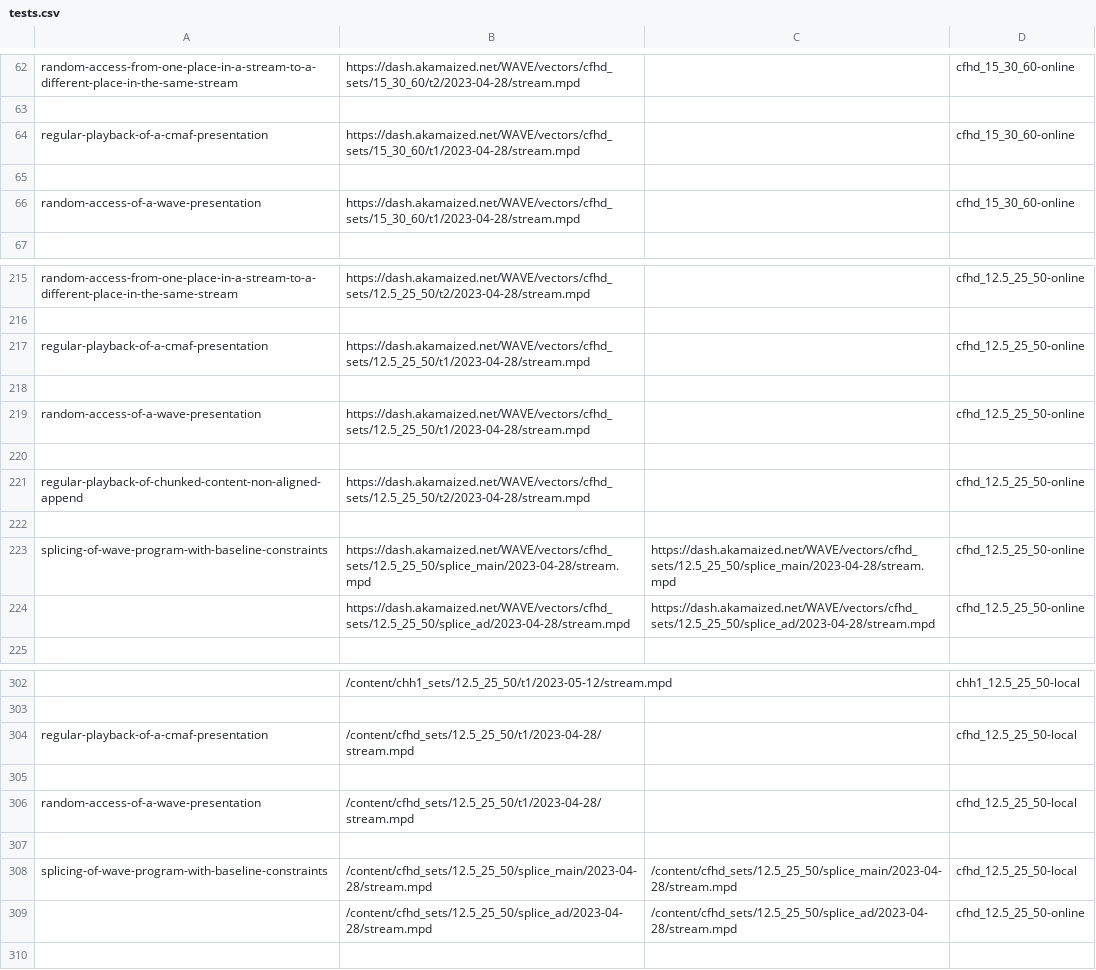
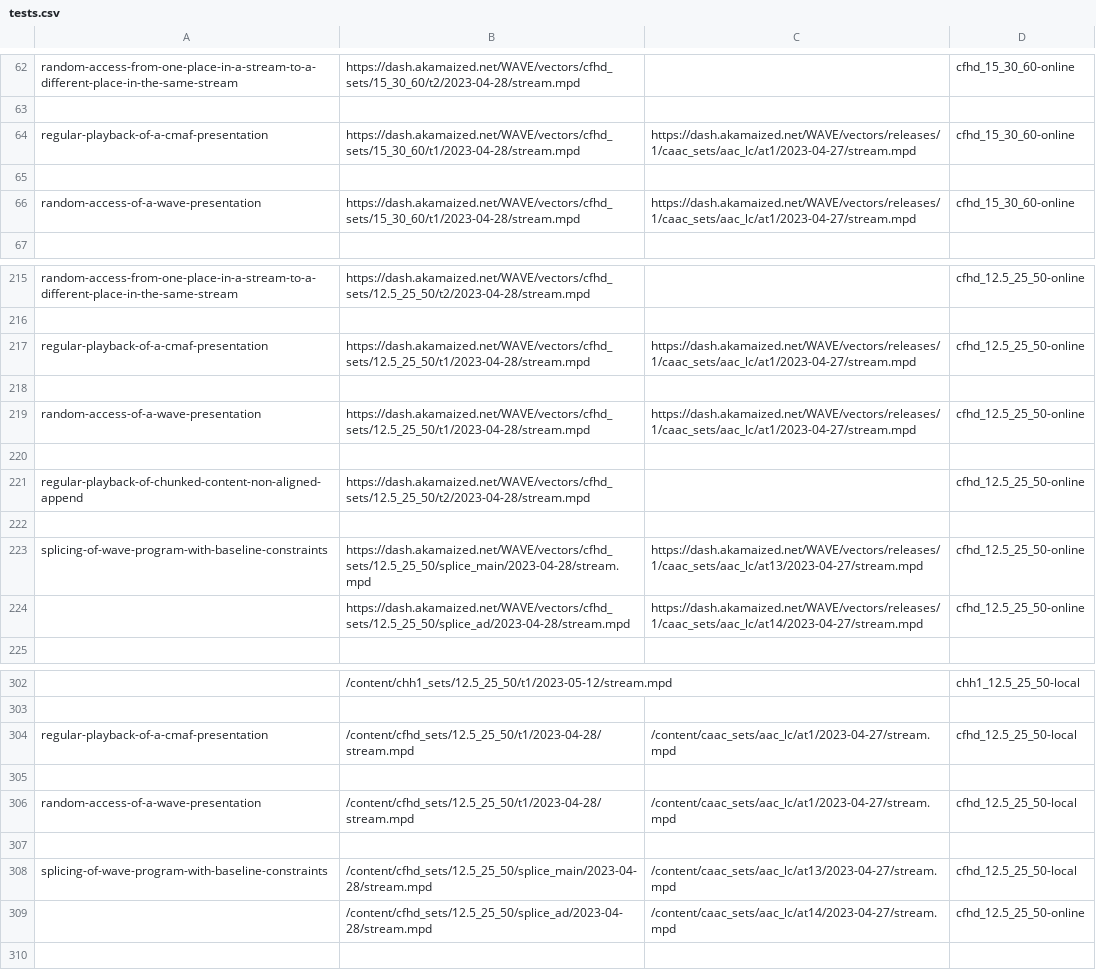
Before and after one commit to cta-wave/dpctf-tests, a CSV file: tests.csv, drawn as a sheet; only a part is shown, gaps mark what is left out; the diff covers the shown part only.

```diff
--- a/tests.csv
+++ b/tests.csv
@@ -63,5 +63,5 @@
 
-"regular-playback-of-a-cmaf-presentation","https://dash.akamaized.net/WAVE/vectors/cfhd_sets/15_30_60/t1/2023-04-28/stream.mpd","","cfhd_15_30_60-online"
+"regular-playback-of-a-cmaf-presentation","https://dash.akamaized.net/WAVE/vectors/cfhd_sets/15_30_60/t1/2023-04-28/stream.mpd","https://dash.akamaized.net/WAVE/vectors/releases/1/caac_sets/aac_lc/at1/2023-04-27/stream.mpd","cfhd_15_30_60-online"
 
-"random-access-of-a-wave-presentation","https://dash.akamaized.net/WAVE/vectors/cfhd_sets/15_30_60/t1/2023-04-28/stream.mpd","","cfhd_15_30_60-online"
+"random-access-of-a-wave-presentation","https://dash.akamaized.net/WAVE/vectors/cfhd_sets/15_30_60/t1/2023-04-28/stream.mpd","https://dash.akamaized.net/WAVE/vectors/releases/1/caac_sets/aac_lc/at1/2023-04-27/stream.mpd","cfhd_15_30_60-online"
 
@@ -216,5 +216,5 @@
 
-"regular-playback-of-a-cmaf-presentation","https://dash.akamaized.net/WAVE/vectors/cfhd_sets/12.5_25_50/t1/2023-04-28/stream.mpd","","cfhd_12.5_25_50-online"
+"regular-playback-of-a-cmaf-presentation","https://dash.akamaized.net/WAVE/vectors/cfhd_sets/12.5_25_50/t1/2023-04-28/stream.mpd","https://dash.akamaized.net/WAVE/vectors/releases/1/caac_sets/aac_lc/at1/2023-04-27/stream.mpd","cfhd_12.5_25_50-online"
 
-"random-access-of-a-wave-presentation","https://dash.akamaized.net/WAVE/vectors/cfhd_sets/12.5_25_50/t1/2023-04-28/stream.mpd","","cfhd_12.5_25_50-online"
+"random-access-of-a-wave-presentation","https://dash.akamaized.net/WAVE/vectors/cfhd_sets/12.5_25_50/t1/2023-04-28/stream.mpd","https://dash.akamaized.net/WAVE/vectors/releases/1/caac_sets/aac_lc/at1/2023-04-27/stream.mpd","cfhd_12.5_25_50-online"
 
@@ -222,4 +222,4 @@
 
-"splicing-of-wave-program-with-baseline-constraints","https://dash.akamaized.net/WAVE/vectors/cfhd_sets/12.5_25_50/splice_main/2023-04-28/stream.mpd","https://dash.akamaized.net/WAVE/vectors/cfhd_sets/12.5_25_50/splice_main/2023-04-28/stream.mpd","cfhd_12.5_25_50-online"
-"","https://dash.akamaized.net/WAVE/vectors/cfhd_sets/12.5_25_50/splice_ad/2023-04-28/stream.mpd","https://dash.akamaized.net/WAVE/vectors/cfhd_sets/12.5_25_50/splice_ad/2023-04-28/stream.mpd","cfhd_12.5_25_50-online"
+"splicing-of-wave-program-with-baseline-constraints","https://dash.akamaized.net/WAVE/vectors/cfhd_sets/12.5_25_50/splice_main/2023-04-28/stream.mpd","https://dash.akamaized.net/WAVE/vectors/releases/1/caac_sets/aac_lc/at13/2023-04-27/stream.mpd","cfhd_12.5_25_50-online"
+"","https://dash.akamaized.net/WAVE/vectors/cfhd_sets/12.5_25_50/splice_ad/2023-04-28/stream.mpd","https://dash.akamaized.net/WAVE/vectors/releases/1/caac_sets/aac_lc/at14/2023-04-27/stream.mpd","cfhd_12.5_25_50-online"
 
@@ -303,8 +303,8 @@
 
-"regular-playback-of-a-cmaf-presentation","/content/cfhd_sets/12.5_25_50/t1/2023-04-28/stream.mpd","","cfhd_12.5_25_50-local"
+"regular-playback-of-a-cmaf-presentation","/content/cfhd_sets/12.5_25_50/t1/2023-04-28/stream.mpd","/content/caac_sets/aac_lc/at1/2023-04-27/stream.mpd","cfhd_12.5_25_50-local"
 
-"random-access-of-a-wave-presentation","/content/cfhd_sets/12.5_25_50/t1/2023-04-28/stream.mpd","","cfhd_12.5_25_50-local"
+"random-access-of-a-wave-presentation","/content/cfhd_sets/12.5_25_50/t1/2023-04-28/stream.mpd","/content/caac_sets/aac_lc/at1/2023-04-27/stream.mpd","cfhd_12.5_25_50-local"
 
-"splicing-of-wave-program-with-baseline-constraints","/content/cfhd_sets/12.5_25_50/splice_main/2023-04-28/stream.mpd","/content/cfhd_sets/12.5_25_50/splice_main/2023-04-28/stream.mpd","cfhd_12.5_25_50-local"
-"","/content/cfhd_sets/12.5_25_50/splice_ad/2023-04-28/stream.mpd","/content/cfhd_sets/12.5_25_50/splice_ad/2023-04-28/stream.mpd","cfhd_12.5_25_50-online"
+"splicing-of-wave-program-with-baseline-constraints","/content/cfhd_sets/12.5_25_50/splice_main/2023-04-28/stream.mpd","/content/caac_sets/aac_lc/at13/2023-04-27/stream.mpd","cfhd_12.5_25_50-local"
+"","/content/cfhd_sets/12.5_25_50/splice_ad/2023-04-28/stream.mpd","/content/caac_sets/aac_lc/at14/2023-04-27/stream.mpd","cfhd_12.5_25_50-online"
 
```
Also changed, not shown: 14 removed rows and 6 edited cells elsewhere in this file, 29 other files.
